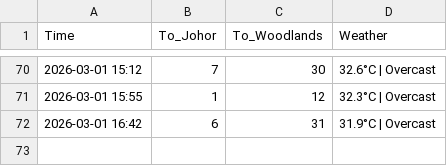
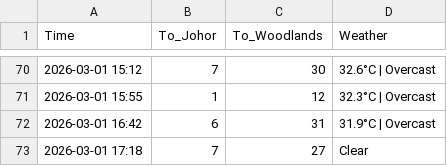
Before and after one commit to shimeichan88/Jamsniper, a CSV file: data.csv, drawn as a sheet; only a part is shown, gaps mark what is left out.

Commit message:
🚦 Auto-update traffic data

```diff
--- a/data.csv
+++ b/data.csv
@@ -72 +72,2 @@ Time,To_Johor,To_Woodlands,Weather
 2026-03-01 16:42,6,31,31.9°C | Overcast
+2026-03-01 17:18,7,27,Clear
```
Also changed, not shown: 1 other file.
